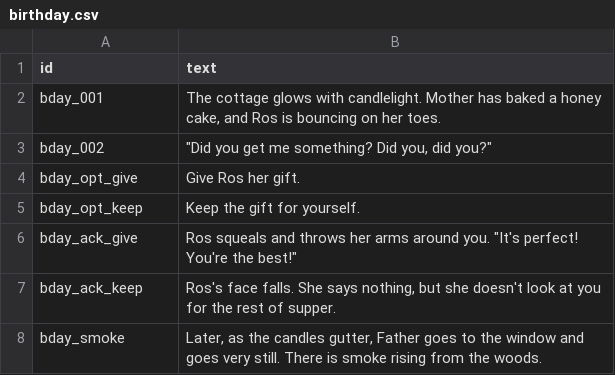
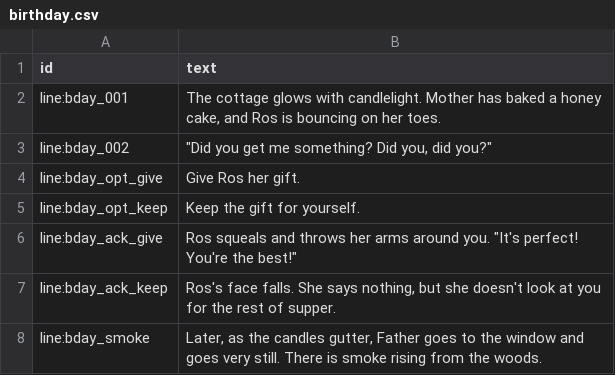
Before and after one commit to rrochlin/An-Amazing-Adventure, a CSV file: server/campaigns/briarwell/dialogue/birthday.csv, drawn as a sheet.

```diff
--- a/server/campaigns/briarwell/dialogue/birthday.csv
+++ b/server/campaigns/briarwell/dialogue/birthday.csv
@@ -1,8 +1,8 @@
 id,text
-bday_001,"The cottage glows with candlelight. Mother has baked a honey cake, and Ros is bouncing on her toes."
-bday_002,"""Did you get me something? Did you, did you?"""
-bday_opt_give,Give Ros her gift.
-bday_opt_keep,Keep the gift for yourself.
-bday_ack_give,"Ros squeals and throws her arms around you. ""It's perfect! You're the best!"""
-bday_ack_keep,"Ros's face falls. She says nothing, but she doesn't look at you for the rest of supper."
-bday_smoke,"Later, as the candles gutter, Father goes to the window and goes very still. There is smoke rising from the woods."
+line:bday_001,"The cottage glows with candlelight. Mother has baked a honey cake, and Ros is bouncing on her toes."
+line:bday_002,"""Did you get me something? Did you, did you?"""
+line:bday_opt_give,Give Ros her gift.
+line:bday_opt_keep,Keep the gift for yourself.
+line:bday_ack_give,"Ros squeals and throws her arms around you. ""It's perfect! You're the best!"""
+line:bday_ack_keep,"Ros's face falls. She says nothing, but she doesn't look at you for the rest of supper."
+line:bday_smoke,"Later, as the candles gutter, Father goes to the window and goes very still. There is smoke rising from the woods."
```
Also changed, not shown: server/campaigns/briarwell/dialogue/errand.csv, server/campaigns/briarwell/dialogue/gift-stall.csv, 9 other files.
